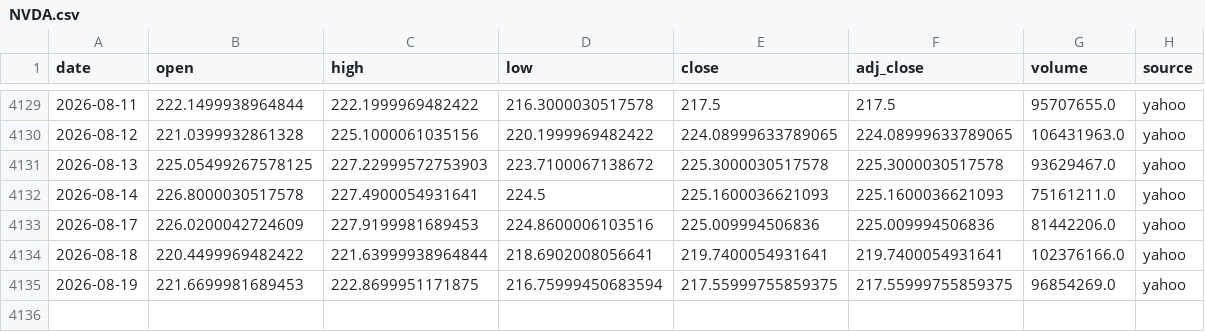
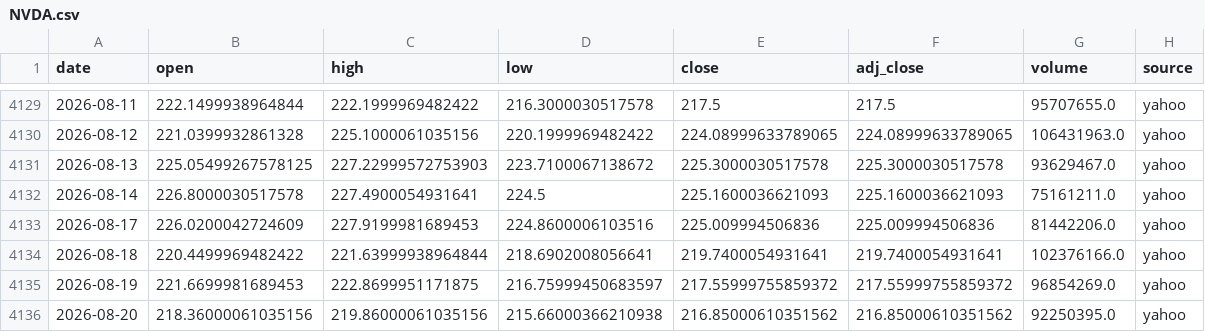
Before and after one commit to SANGMOLEE/soxl-data, a CSV file: data/prices/NVDA.csv, drawn as a sheet; only a part is shown, gaps mark what is left out.

```diff
--- a/data/prices/NVDA.csv
+++ b/data/prices/NVDA.csv
@@ -4134,2 +4134,3 @@ date,open,high,low,close,adj_close,volume,source
 2026-08-18,220.4499969482422,221.63999938964844,218.6902008056641,219.7400054931641,219.7400054931641,102376166.0,yahoo
-2026-08-19,221.6699981689453,222.8699951171875,216.75999450683594,217.55999755859375,217.55999755859375,96854269.0,yahoo
+2026-08-19,221.6699981689453,222.8699951171875,216.75999450683597,217.55999755859372,217.55999755859372,96854269.0,yahoo
+2026-08-20,218.36000061035156,219.86000061035156,215.66000366210938,216.85000610351562,216.85000610351562,92250395.0,yahoo
```
Also changed, not shown: data/prices/QQQ.csv, data/prices/SOXL.csv, 12 other files.
